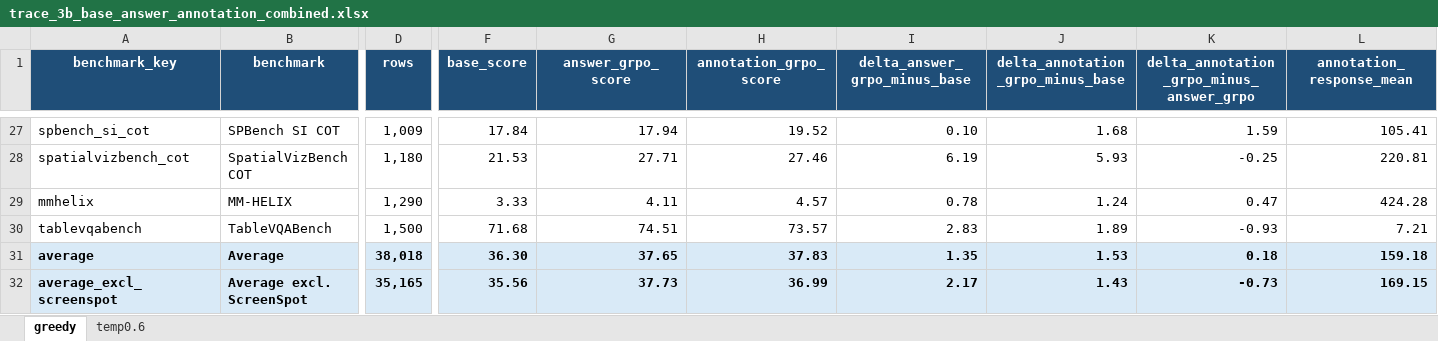
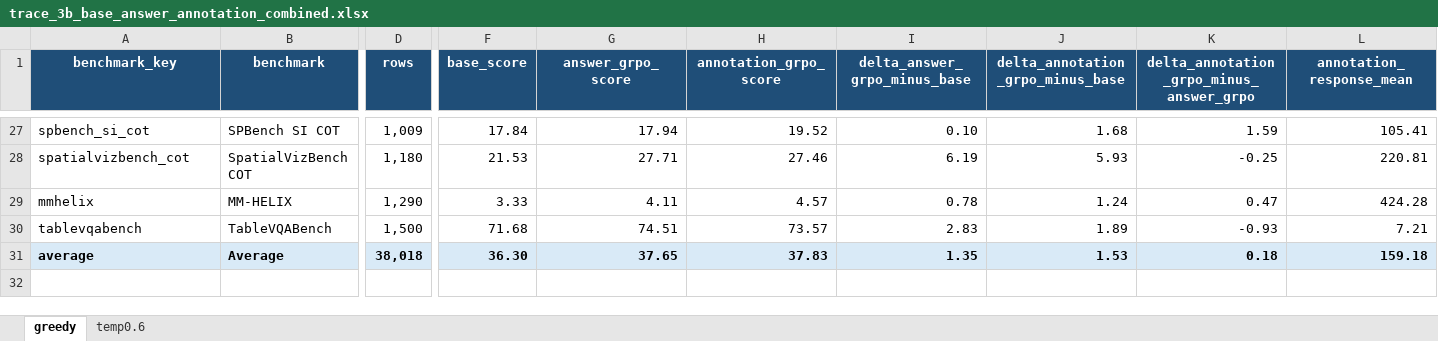
Before and after one commit to maveryn/trace-internal, an Excel workbook: results/trace_3b_base_answer_annotation_combined.xlsx, sheet greedy, drawn as a sheet; only a part is shown, gaps mark what is left out; values as stored, in another font and other column widths than the file's, no borders; rows hold the shown columns only; the diff names each change by its address in the sheet, - before the commit and + after, or states it on an @@ line.

```diff
--- a/results/trace_3b_base_answer_annotation_combined.xlsx (sheet greedy)
+++ b/results/trace_3b_base_answer_annotation_combined.xlsx (sheet greedy)
-row 32: average_excl_screenspot | Average excl. ScreenSpot | 35,165 | 35.56 | 37.73 | 36.99 | 2.17 | 1.43 | -0.73 | 169.15
```
Also changed, not shown: sheet temp0.6.
